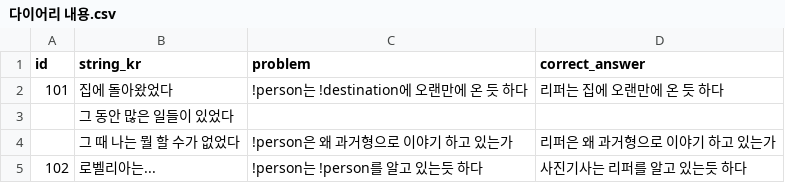
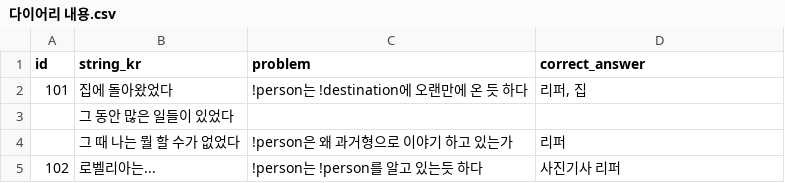
Before and after one commit to heyhobeach/ChasingFox-Dream-ver.2, a CSV file: Assets/Resources/다이어리 내용.csv, drawn as a sheet.

```diff
--- a/Assets/Resources/다이어리 내용.csv
+++ b/Assets/Resources/다이어리 내용.csv
@@ -1,5 +1,5 @@
 id,string_kr,problem,correct_answer,
-101,집에 돌아왔었다,!person는 !destination에 오랜만에 온 듯 하다,리퍼는 집에 오랜만에 온 듯 하다
+101,집에 돌아왔었다,!person는 !destination에 오랜만에 온 듯 하다,"리퍼, 집"
 ,그 동안 많은 일들이 있었다,,
-,그 때 나는 뭘 할 수가 없었다,!person은 왜 과거형으로 이야기 하고 있는가,리퍼은 왜 과거형으로 이야기 하고 있는가
-102,로벨리아는...,!person는 !person를 알고 있는듯 하다,사진기사는 리퍼를 알고 있는듯 하다
+,그 때 나는 뭘 할 수가 없었다,!person은 왜 과거형으로 이야기 하고 있는가,리퍼
+102,로벨리아는...,!person는 !person를 알고 있는듯 하다,사진기사 리퍼
```
Also changed, not shown: 10 other files.
